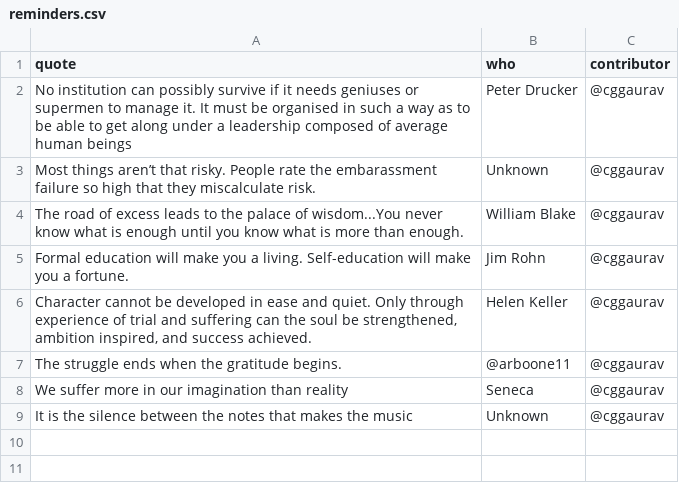
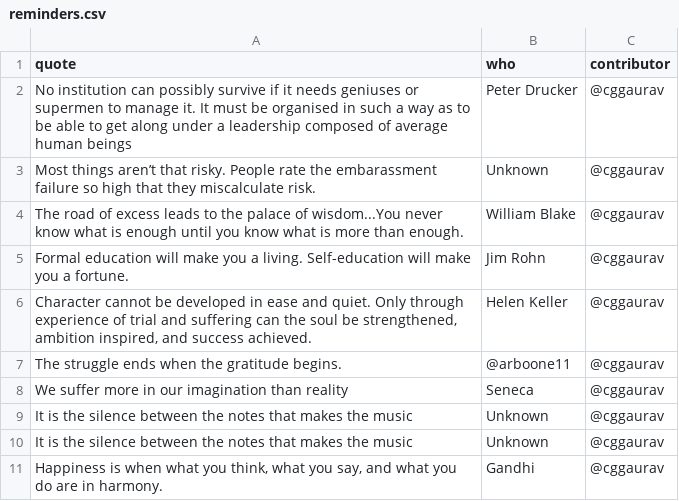
Before and after one commit to cggaurav/reminderoftheday, a CSV file: data/reminders.csv, drawn as a sheet; the diff names each change by its address in the sheet, - before the commit and + after, or states it on an @@ line.

Commit message:
Update reminders.csv

```diff
--- a/data/reminders.csv
+++ b/data/reminders.csv
+row 10: It is the silence between the notes that makes the music | Unknown | @cggaurav
+row 11: Happiness is when what you think, what you say, and what you do are in harmony. | Gandhi | @cggaurav
```
